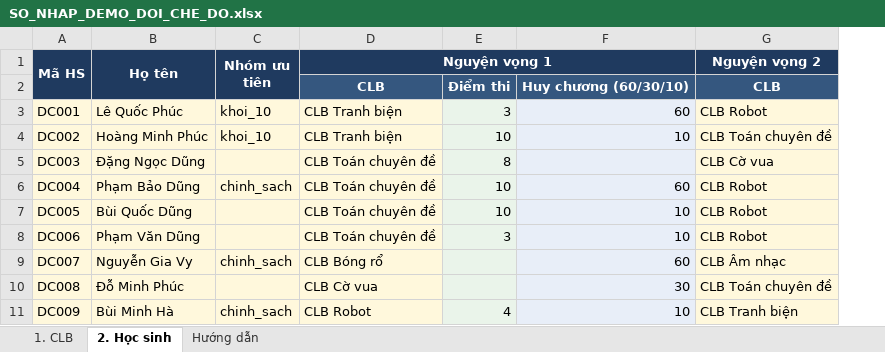
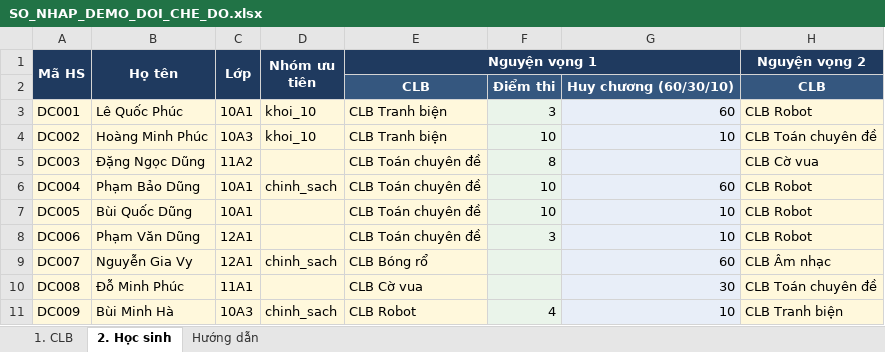
Before and after one commit to nguyenphanvantruong6969-arch/ClubMatch-Gale-Sharpley-, an Excel workbook: du_lieu_test/bo_demo_hackathon/SO_NHAP_DEMO_DOI_CHE_DO.xlsx, sheet 2. Học sinh, drawn as a sheet; only a part is shown; values as stored, in another font and other column widths than the file's, no borders; conditional formats not drawn; the diff names each change by its address in the sheet, - before the commit and + after, or states it on an @@ line.

```diff
--- a/du_lieu_test/bo_demo_hackathon/SO_NHAP_DEMO_DOI_CHE_DO.xlsx (sheet 2. Học sinh)
+++ b/du_lieu_test/bo_demo_hackathon/SO_NHAP_DEMO_DOI_CHE_DO.xlsx (sheet 2. Học sinh)
+column C (Lớp), rows 3-11: 10A1 | 10A3 | 11A2 | 10A1 | 10A1 | 12A1 | 12A1 | 11A1 | 10A3
```
Also changed, not shown: sheet Hướng dẫn, 1 other file.
